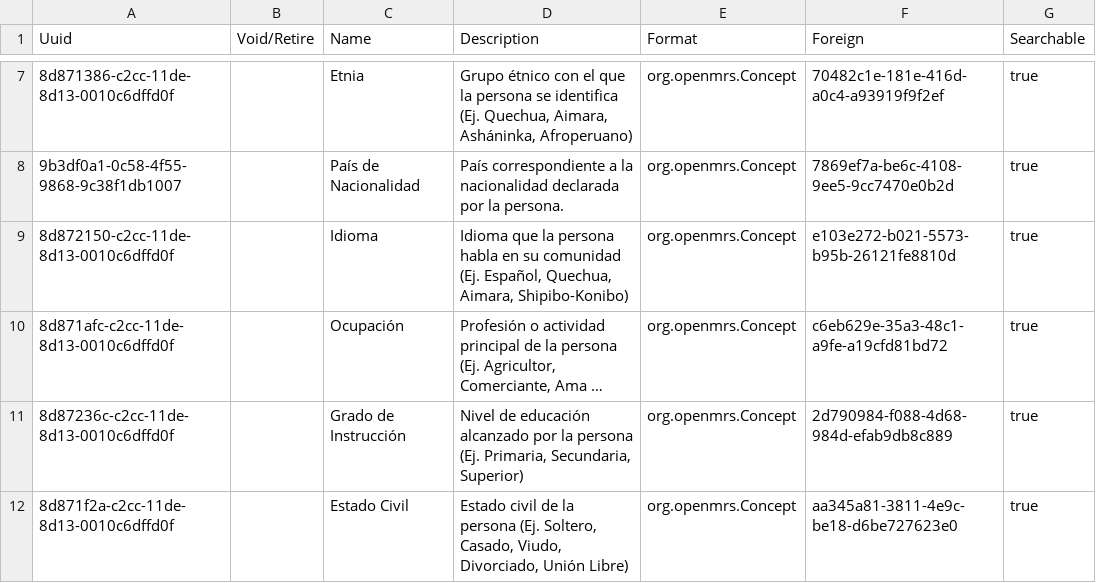
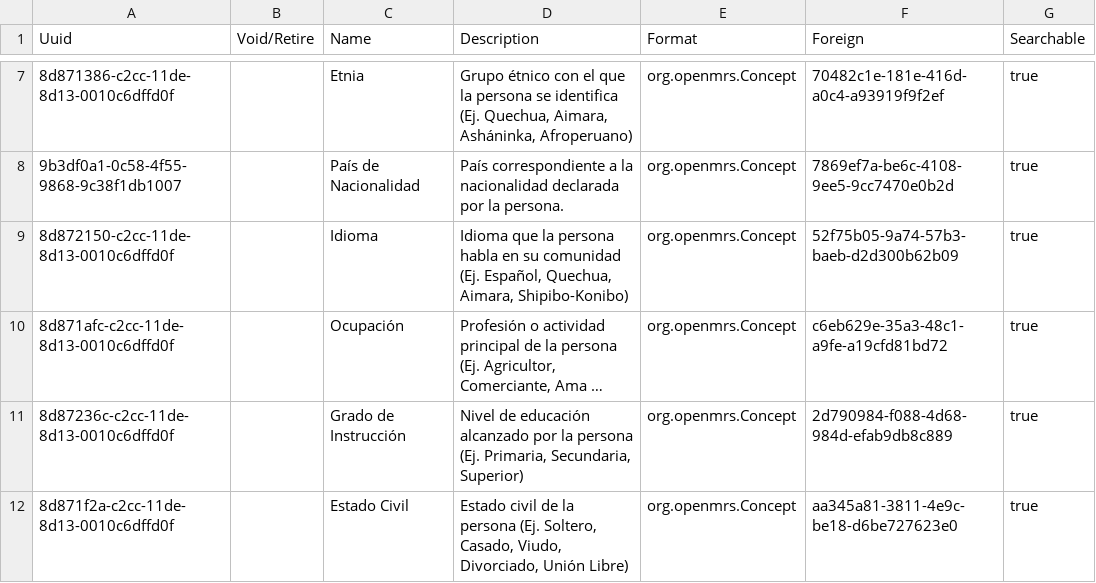
Before and after one commit to PROYECTO-SANTACLOTILDE/sihsalus-content-referenceapplication, a CSV file: configuration/backend_configuration/personattributetypes/personattributetypes.csv, drawn as a sheet; only a part is shown, gaps mark what is left out; long unchanged cells end in …; the diff names each change by its address in the sheet, - before the commit and + after, or states it on an @@ line.

Commit message:
fix: use world language set for person language

```diff
--- a/configuration/backend_configuration/personattributetypes/personattributetypes.csv
+++ b/configuration/backend_configuration/personattributetypes/personattributetypes.csv
-F9 (Foreign): e103e272-b021-5573-b95b-26121fe8810d
+F9 (Foreign): 52f75b05-9a74-57b3-baeb-d2d300b62b09
```
